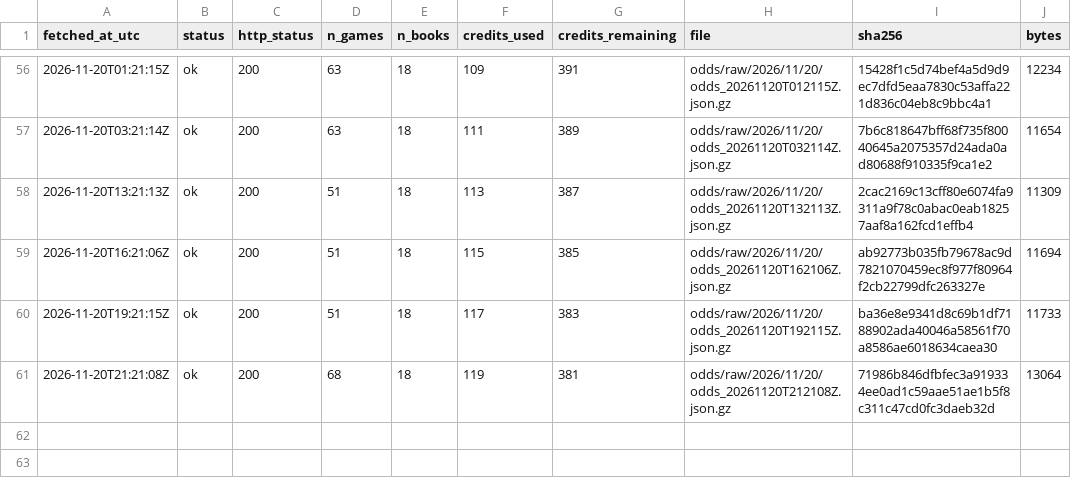
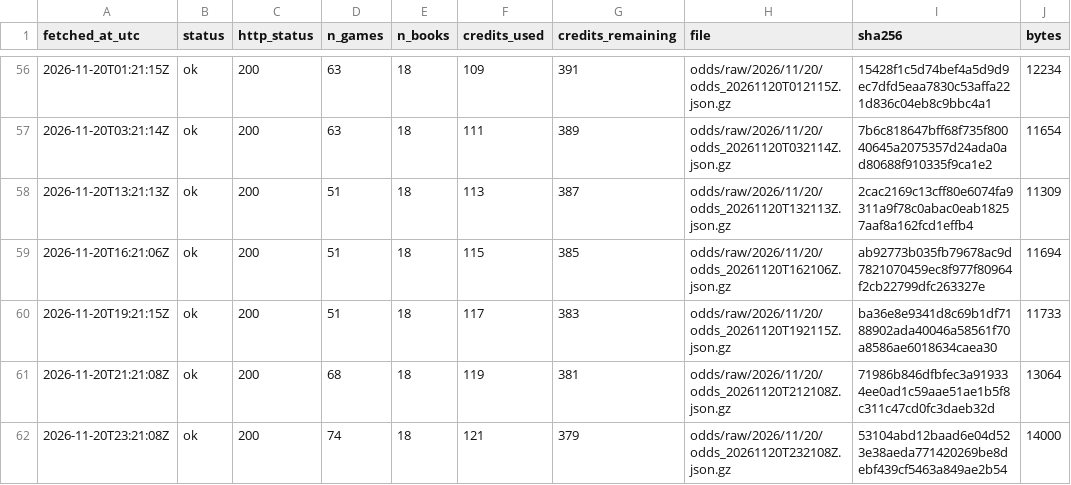
Before and after one commit to ohektner/shac-sb-index, a CSV file: data/status/odds_snapshot_log.csv, drawn as a sheet; only a part is shown, gaps mark what is left out.

```diff
--- a/data/status/odds_snapshot_log.csv
+++ b/data/status/odds_snapshot_log.csv
@@ -61 +61,2 @@ fetched_at_utc,status,http_status,n_games,n_books,credits_used,credits_remaining
 2026-11-20T21:21:08Z,ok,200,68,18,119,381,odds/raw/2026/11/20/odds_20261120T212108Z.json.gz,71986b846dfbfec3a919334ee0ad1c59aae51ae1b5f8c311c47cd0fc3daeb32d,13064
+2026-11-20T23:21:08Z,ok,200,74,18,121,379,odds/raw/2026/11/20/odds_20261120T232108Z.json.gz,53104abd12baad6e04d523e38aeda771420269be8debf439cf5463a849ae2b54,14000
```
